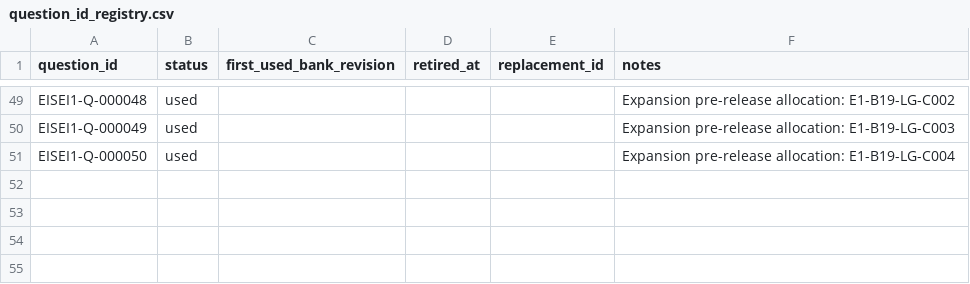
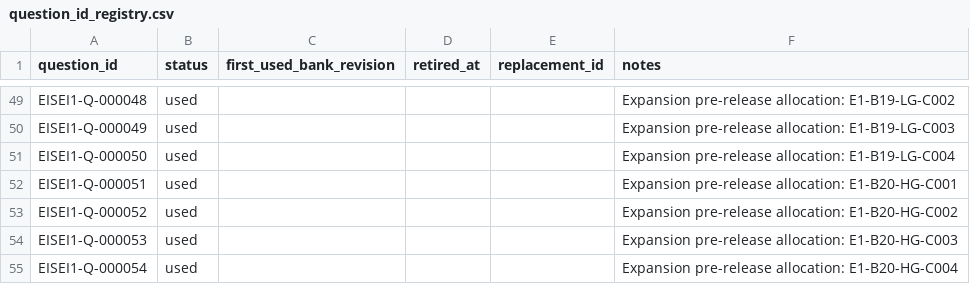
Before and after one commit to Komadeki/health-quiz-app, a CSV file: question_banks/eisei1/authoring/question_id_registry.csv, drawn as a sheet; only a part is shown, gaps mark what is left out.

```diff
--- a/question_banks/eisei1/authoring/question_id_registry.csv
+++ b/question_banks/eisei1/authoring/question_id_registry.csv
@@ -51 +51,5 @@ EISEI1-Q-000049,used,,,,Expansion pre-release allocation: E1-B19-LG-C003
 EISEI1-Q-000050,used,,,,Expansion pre-release allocation: E1-B19-LG-C004
+EISEI1-Q-000051,used,,,,Expansion pre-release allocation: E1-B20-HG-C001
+EISEI1-Q-000052,used,,,,Expansion pre-release allocation: E1-B20-HG-C002
+EISEI1-Q-000053,used,,,,Expansion pre-release allocation: E1-B20-HG-C003
+EISEI1-Q-000054,used,,,,Expansion pre-release allocation: E1-B20-HG-C004
```
Also changed, not shown: question_banks/eisei1/authoring/batches/batch_020/candidates.csv, question_banks/eisei1/authoring/questions.csv, 8 other files.
